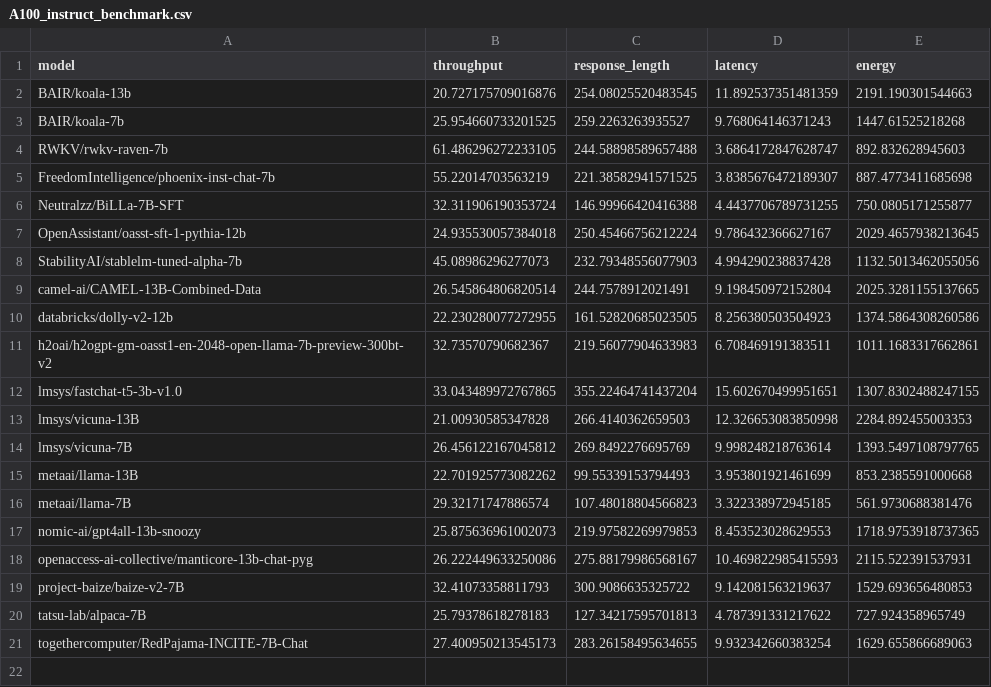
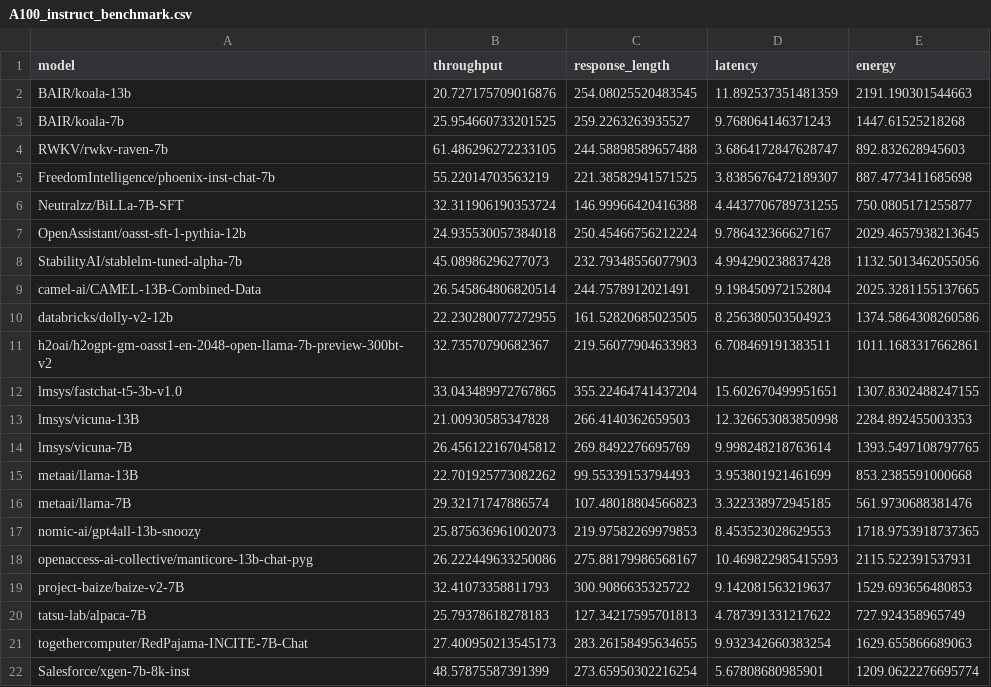
Before and after one commit to ml-energy/benchmark, a CSV file: data/A100_instruct_benchmark.csv, drawn as a sheet; the diff names each change by its address in the sheet, - before the commit and + after, or states it on an @@ line.

```diff
--- a/data/A100_instruct_benchmark.csv
+++ b/data/A100_instruct_benchmark.csv
+row 22: Salesforce/xgen-7b-8k-inst | 48.57875587391399 | 273.65950302216254 | 5.67808680985901 | 1209.0622276695774
```
Also changed, not shown: data/A100_chat_benchmark.csv, data/A100_instruct-concise_benchmark.csv, 9 other files.
